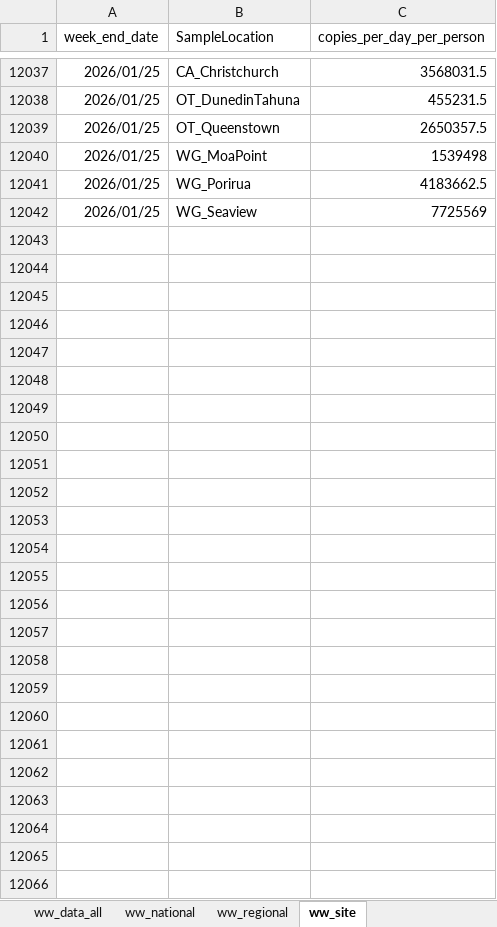
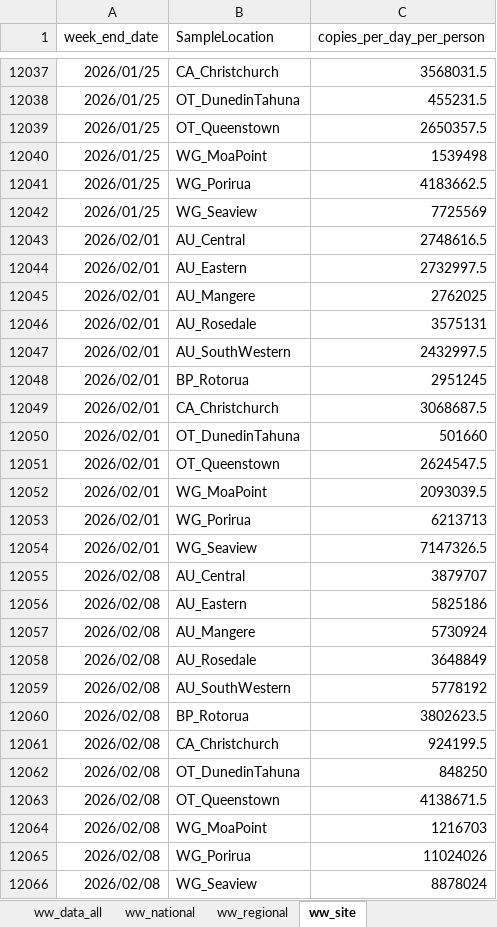
Before and after one commit to ESR-NZ/covid_in_wastewater, an Excel workbook: data/sars_cov2_wastewater_aotearoa.xlsx, sheet ww_site, drawn as a sheet; only a part is shown, gaps mark what is left out; values as stored, in another font and other column widths than the file's, no borders; table styles not drawn; the diff names each change by its address in the sheet, - before the commit and + after, or states it on an @@ line.

```diff
--- a/data/sars_cov2_wastewater_aotearoa.xlsx (sheet ww_site)
+++ b/data/sars_cov2_wastewater_aotearoa.xlsx (sheet ww_site)
+row 12043: 2026/02/01 | AU_Central | 2748616.5
+row 12044: 2026/02/01 | AU_Eastern | 2732997.5
+row 12045: 2026/02/01 | AU_Mangere | 2762025
+row 12046: 2026/02/01 | AU_Rosedale | 3575131
+row 12047: 2026/02/01 | AU_SouthWestern | 2432997.5
+row 12048: 2026/02/01 | BP_Rotorua | 2951245
+row 12049: 2026/02/01 | CA_Christchurch | 3068687.5
+row 12050: 2026/02/01 | OT_DunedinTahuna | 501660
+row 12051: 2026/02/01 | OT_Queenstown | 2624547.5
+row 12052: 2026/02/01 | WG_MoaPoint | 2093039.5
+row 12053: 2026/02/01 | WG_Porirua | 6213713
+row 12054: 2026/02/01 | WG_Seaview | 7147326.5
+row 12055: 2026/02/08 | AU_Central | 3879707
+row 12056: 2026/02/08 | AU_Eastern | 5825186
+row 12057: 2026/02/08 | AU_Mangere | 5730924
+row 12058: 2026/02/08 | AU_Rosedale | 3648849
+row 12059: 2026/02/08 | AU_SouthWestern | 5778192
+row 12060: 2026/02/08 | BP_Rotorua | 3802623.5
+row 12061: 2026/02/08 | CA_Christchurch | 924199.5
+row 12062: 2026/02/08 | OT_DunedinTahuna | 848250
+row 12063: 2026/02/08 | OT_Queenstown | 4138671.5
+row 12064: 2026/02/08 | WG_MoaPoint | 1216703
+row 12065: 2026/02/08 | WG_Porirua | 11024026
+row 12066: 2026/02/08 | WG_Seaview | 8878024
```
Also changed, not shown: sheet ww_data_all, sheet cases_regional, sheet cases_site, sheet ww_regional, sheet ww_national, sheet cases_national, 7 other files.
